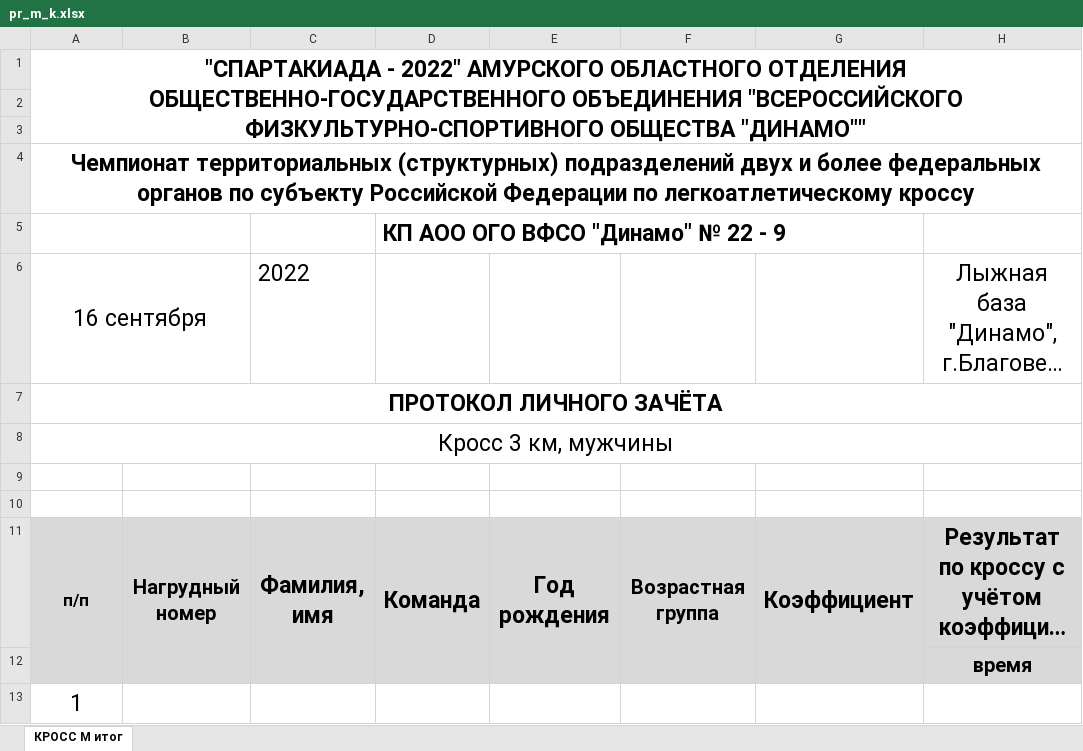
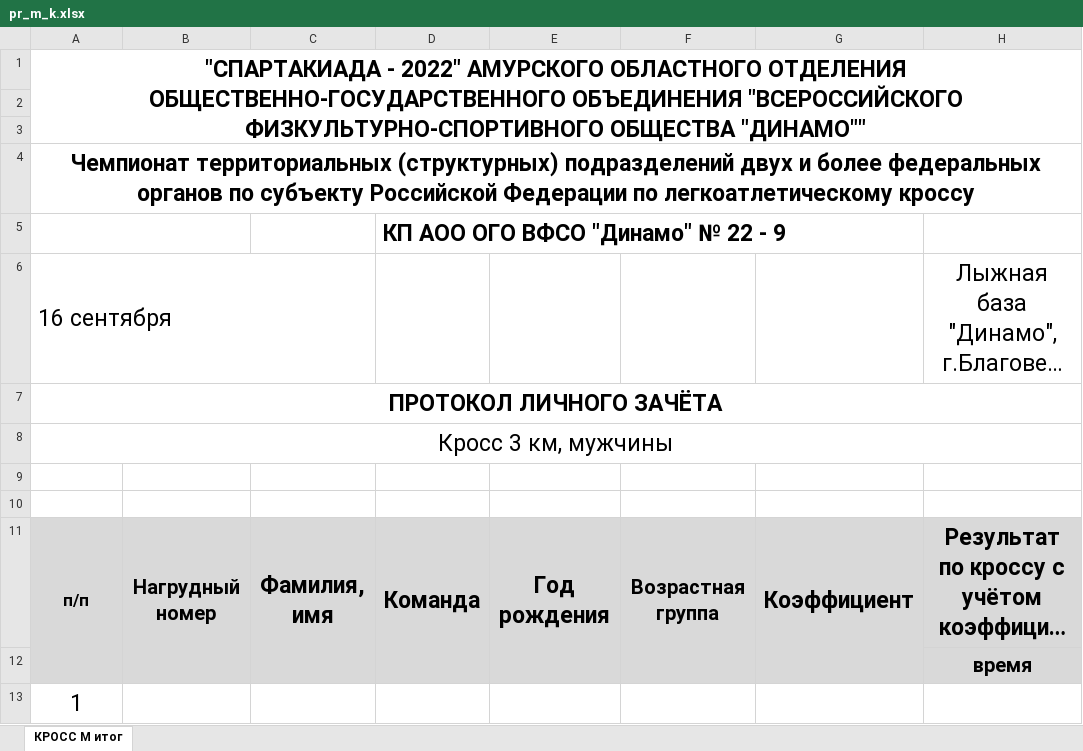
Before and after one commit to Evgzek/DinamoProtocols, an Excel workbook: src/sample/pr_m_k.xlsx, sheet КРОСС М итог, drawn as a sheet; only a part is shown; long unchanged cells end in …; values as stored, in another font and other column widths than the file's, no borders; charts and pictures not drawn; the diff names each change by its address in the sheet, - before the commit and + after, or states it on an @@ line.

```diff
--- a/src/sample/pr_m_k.xlsx (sheet КРОСС М итог)
+++ b/src/sample/pr_m_k.xlsx (sheet КРОСС М итог)
-A6 alignment: center
+A6 alignment: left
-A6:B6 merged
+A6:C6 merged
-C6: 2022
+C6: (empty)
```
Also changed, not shown: charts or pictures, src/sample/pr_m_z_d.xlsx, src/sample/pr_m_z_k.xlsx, 8 other files.
